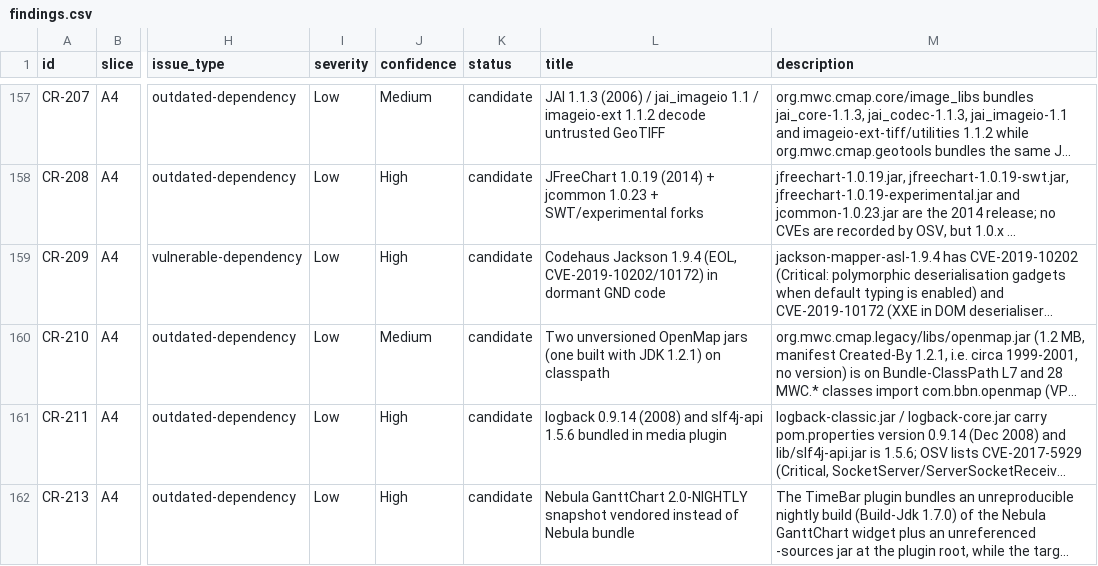
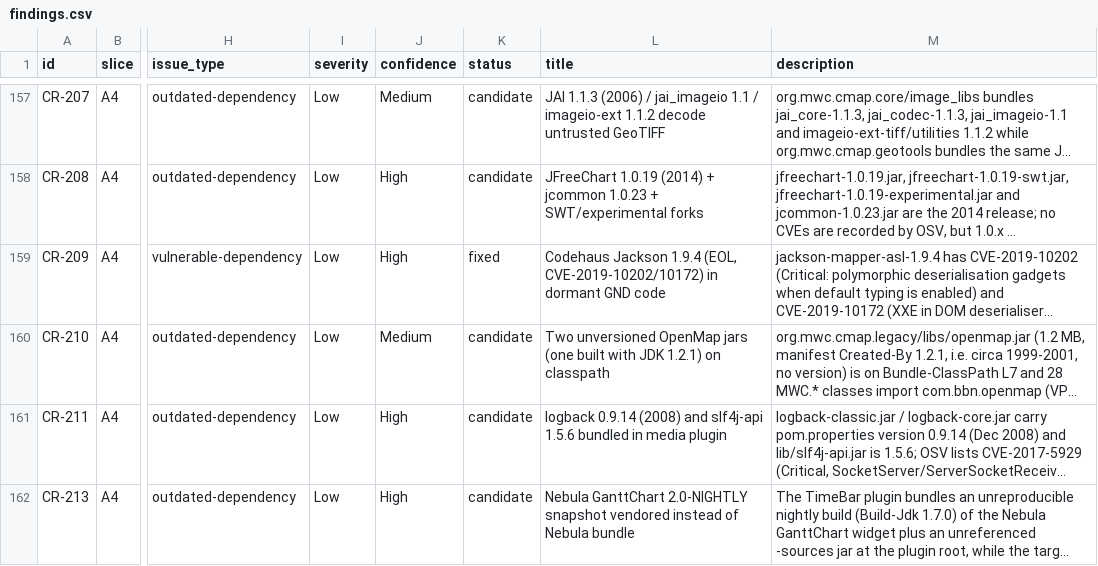
Before and after one commit to debrief/debrief, a CSV file: docs/code-review/findings.csv, drawn as a sheet; only a part is shown, gaps mark what is left out; long unchanged cells end in …; the diff names each change by its address in the sheet, - before the commit and + after, or states it on an @@ line.

```diff
--- a/docs/code-review/findings.csv
+++ b/docs/code-review/findings.csv
-K159 (status): candidate
+K159 (status): fixed
```
Also changed, not shown: 27 other files.
